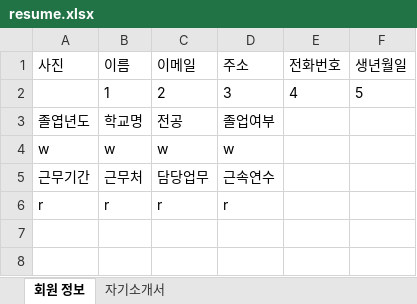
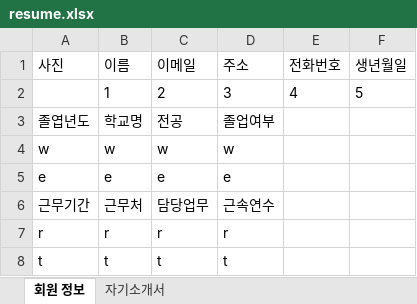
Before and after one commit to RossKWSang/JavaAutoResume, an Excel workbook: resume.xlsx, sheet 회원 정보, drawn as a sheet; values as stored, in another font and other column widths than the file's, no borders; charts and pictures not drawn; the diff names each change by its address in the sheet, - before the commit and + after, or states it on an @@ line.

```diff
--- a/resume.xlsx (sheet 회원 정보)
+++ b/resume.xlsx (sheet 회원 정보)
+row 5: e | e | e | e
+row 8: t | t | t | t
```
Also changed, not shown: sheet 자기소개서, 2 other files.
